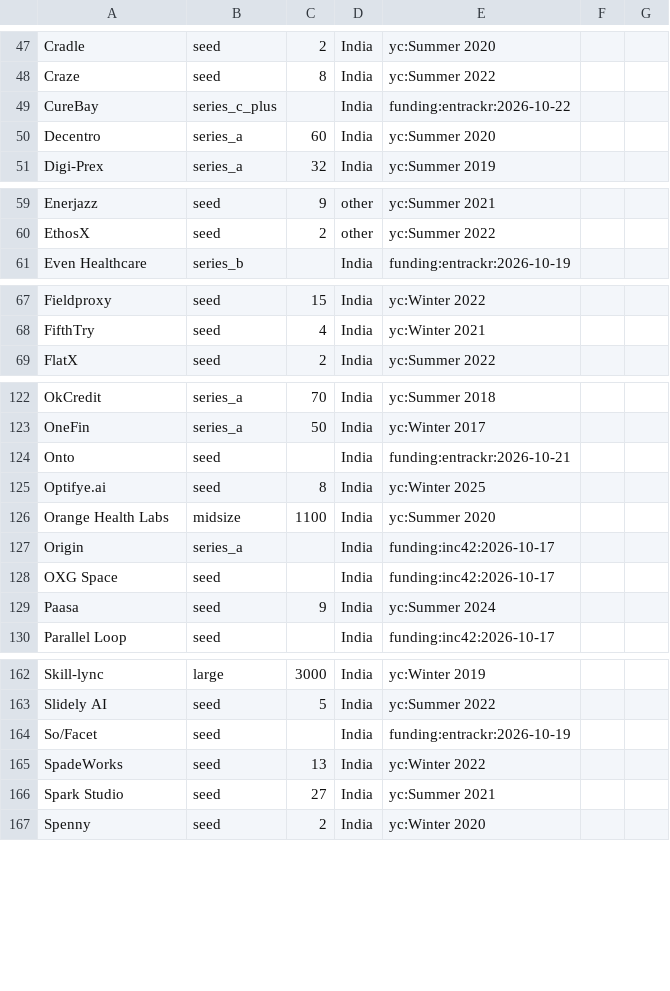
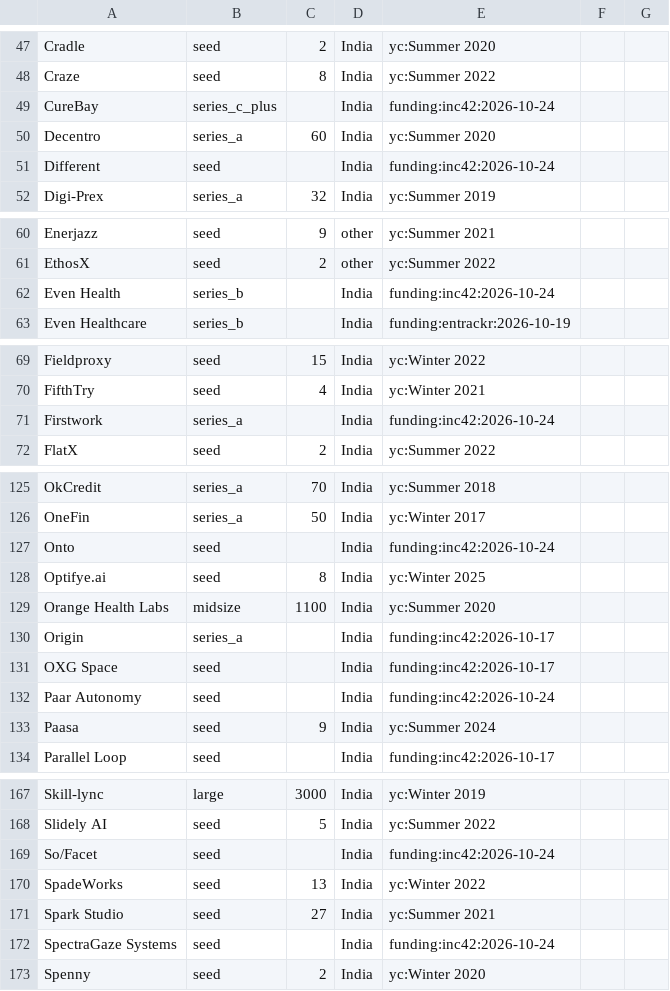
Before and after one commit to daivikawasthi01/JobRadar, a CSV file: config/company_meta.csv, drawn as a sheet; only a part is shown, gaps mark what is left out; the diff covers the shown part only.

```diff
--- a/config/company_meta.csv
+++ b/config/company_meta.csv
@@ -48,4 +48,5 @@ Cradle,seed,2,India,yc:Summer 2020
 Craze,seed,8,India,yc:Summer 2022
-CureBay,series_c_plus,,India,funding:entrackr:2026-10-22
+CureBay,series_c_plus,,India,funding:inc42:2026-10-24
 Decentro,series_a,60,India,yc:Summer 2020
+Different,seed,,India,funding:inc42:2026-10-24
 Digi-Prex,series_a,32,India,yc:Summer 2019
@@ -60,2 +61,3 @@ Enerjazz,seed,9,other,yc:Summer 2021
 EthosX,seed,2,other,yc:Summer 2022
+Even Health,series_b,,India,funding:inc42:2026-10-24
 Even Healthcare,series_b,,India,funding:entrackr:2026-10-19
@@ -68,2 +70,3 @@ Fieldproxy,seed,15,India,yc:Winter 2022
 FifthTry,seed,4,India,yc:Winter 2021
+Firstwork,series_a,,India,funding:inc42:2026-10-24
 FlatX,seed,2,India,yc:Summer 2022
@@ -123,3 +126,3 @@ OkCredit,series_a,70,India,yc:Summer 2018
 OneFin,series_a,50,India,yc:Winter 2017
-Onto,seed,,India,funding:entrackr:2026-10-21
+Onto,seed,,India,funding:inc42:2026-10-24
 Optifye.ai,seed,8,India,yc:Winter 2025
@@ -128,2 +131,3 @@ Origin,series_a,,India,funding:inc42:2026-10-17
 OXG Space,seed,,India,funding:inc42:2026-10-17
+Paar Autonomy,seed,,India,funding:inc42:2026-10-24
 Paasa,seed,9,India,yc:Summer 2024
@@ -163,5 +168,6 @@ Skill-lync,large,3000,India,yc:Winter 2019
 Slidely AI,seed,5,India,yc:Summer 2022
-So/Facet,seed,,India,funding:entrackr:2026-10-19
+So/Facet,seed,,India,funding:inc42:2026-10-24
 SpadeWorks,seed,13,India,yc:Winter 2022
 Spark Studio,seed,27,India,yc:Summer 2021
+SpectraGaze Systems,seed,,India,funding:inc42:2026-10-24
 Spenny,seed,2,India,yc:Winter 2020
```
Also changed, not shown: 2 added rows and 9 edited cells elsewhere in this file, config/inputs/funding_news.csv.
